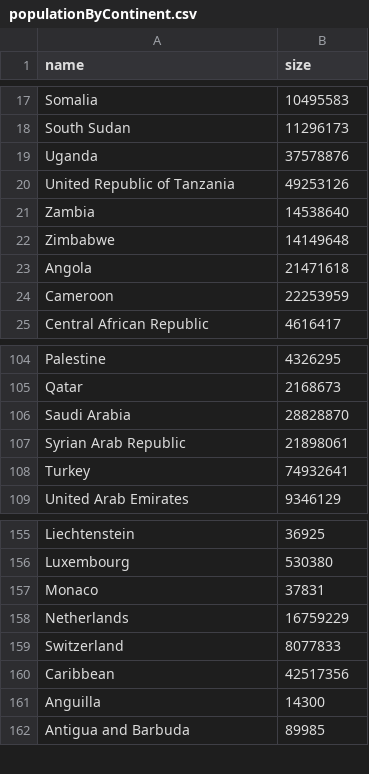
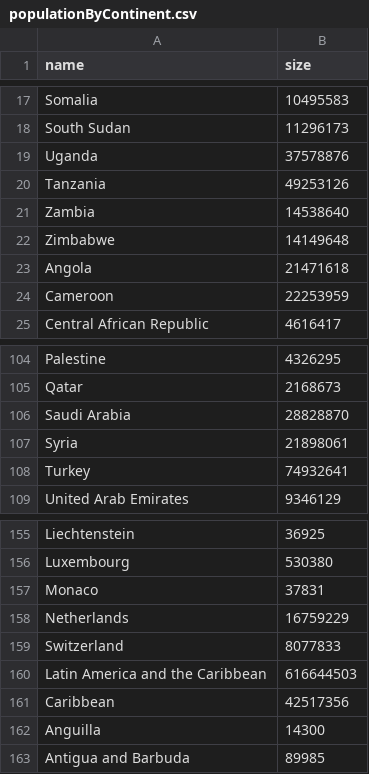
Before and after one commit to Kamile/yrs_data_vis, a CSV file: populationByContinent.csv, drawn as a sheet; only a part is shown, gaps mark what is left out.

```diff
--- a/populationByContinent.csv
+++ b/populationByContinent.csv
@@ -19,3 +19,3 @@ South Sudan,11296173
 Uganda,37578876
-United Republic of Tanzania,49253126
+Tanzania,49253126
 Zambia,14538640
@@ -106,3 +106,3 @@ Qatar,2168673
 Saudi Arabia,28828870
-Syrian Arab Republic,21898061
+Syria,21898061
 Turkey,74932641
@@ -159,2 +159,3 @@ Netherlands,16759229
 Switzerland,8077833
+Latin America and the Caribbean,616644503
 Caribbean,42517356
```
Also changed, not shown: 4 other files.
